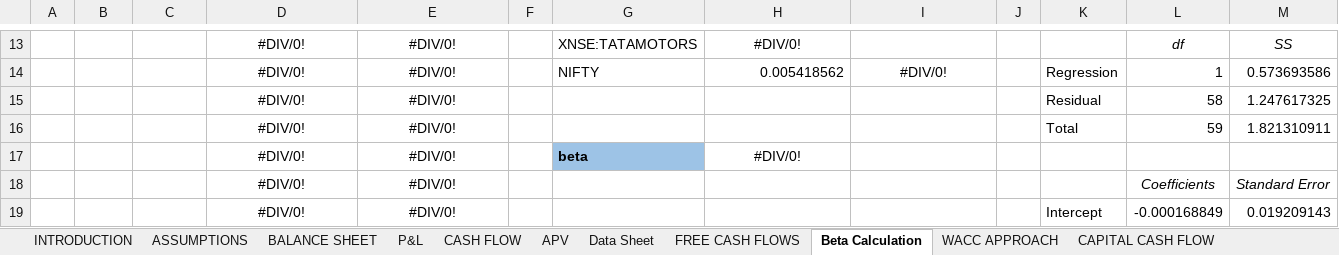
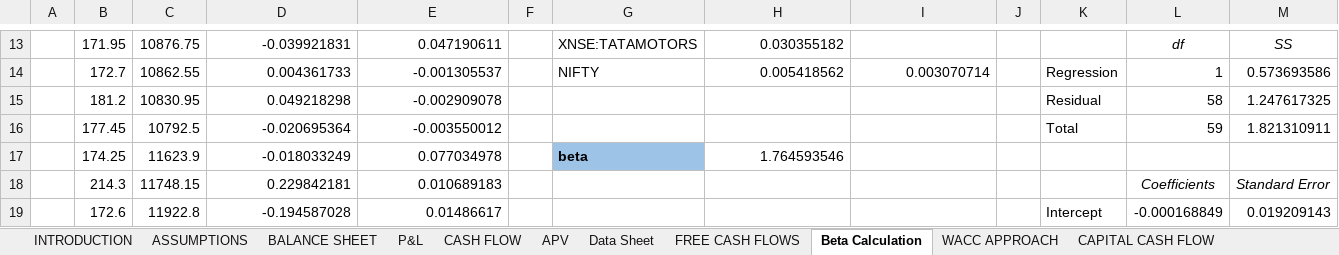
Before and after one commit to shubhamtoke3/Tata-Motors-Valuation-Report-and-Ratio-Analysis, an Excel workbook: TATA_Motors_Valuation_Model.xlsx, sheet Beta Calculation, drawn as a sheet; only a part is shown, gaps mark what is left out; values as stored, in another font and other column widths than the file's, no borders; removed rows and columns are numbered as before the commit, all else as after; rows hold the shown columns only; the diff covers the shown part only; the diff names each change by its address in the sheet, - before the commit and + after, or states it on an @@ line.

Commit message:
Add files via upload

```diff
--- a/TATA_Motors_Valuation_Model.xlsx (sheet Beta Calculation)
+++ b/TATA_Motors_Valuation_Model.xlsx (sheet Beta Calculation)
-B13: (empty)
+B13: 171.95
-C13: (empty)
+C13: 10876.75
-D13: #DIV/0!
+D13: -0.039921831
-D13:E15 alignment: center
+D13:E15 alignment: right
-E13: #DIV/0!
+E13: 0.047190611
-H13: #DIV/0!
+H13: 0.030355182
-H13 alignment: center
+H13 alignment: right
-B14: (empty)
+B14: 172.7
-C14: (empty)
+C14: 10862.55
-D14: #DIV/0!
+D14: 0.004361733
-E14: #DIV/0!
+E14: -0.001305537
-I14: #DIV/0!
+I14: 0.003070714
-I14 alignment: center
+I14 alignment: right
-B15: (empty)
+B15: 181.2
-C15: (empty)
+C15: 10830.95
-D15: #DIV/0!
+D15: 0.049218298
-E15: #DIV/0!
+E15: -0.002909078
-row 16:  |  |  | #DIV/0! | #DIV/0! |  |  |  |  |  | Total | 59 | 1.821310911
-row 17:  |  |  | #DIV/0! | #DIV/0! |  | beta | #DIV/0!
+row 16:  | 177.45 | 10792.5 | -0.020695364 | -0.003550012 |  |  |  |  |  | Total | 59 | 1.821310911
+row 17:  | 174.25 | 11623.9 | -0.018033249 | 0.077034978 |  | beta | 1.764593546
-B18: (empty)
+B18: 214.3
-C18: (empty)
+C18: 11748.15
-D18: #DIV/0!
+D18: 0.229842181
-D18:E19 alignment: center
+D18:E19 alignment: right
-E18: #DIV/0!
+E18: 0.010689183
-B19: (empty)
+B19: 172.6
-C19: (empty)
+C19: 11922.8
-D19: #DIV/0!
+D19: -0.194587028
-E19: #DIV/0!
+E19: 0.01486617
```
Also changed, not shown: 52 added rows, 52 removed rows, 11 edited cells and cell formats elsewhere in this sheet, sheet CAPITAL CASH FLOW, sheet EVA, sheet WACC APPROACH, sheet APV, sheet RESIDUAL INCOME, sheet CFROI, 1 more sheet.
